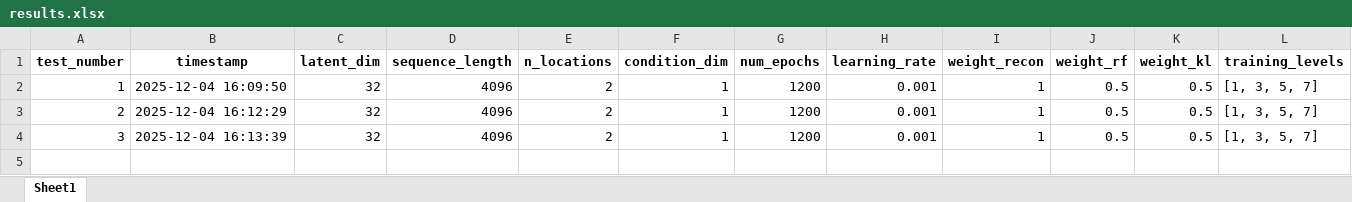
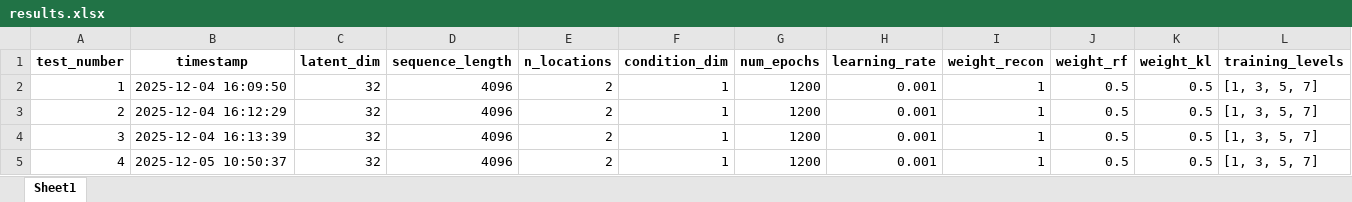
Before and after one commit to emckenzie11/F16_Benchmark, an Excel workbook: cVAE/results.xlsx, sheet Sheet1, drawn as a sheet; only a part is shown; values as stored, in another font and other column widths than the file's, no borders; rows hold the shown columns only; the diff names each change by its address in the sheet, - before the commit and + after, or states it on an @@ line.

```diff
--- a/cVAE/results.xlsx (sheet Sheet1)
+++ b/cVAE/results.xlsx (sheet Sheet1)
+row 5: 4 | 2025-12-05 10:50:37 | 32 | 4096 | 2 | 1 | 1200 | 0.001 | 1 | 0.5 | 0.5 | [1, 3, 5, 7]
```
Also changed, not shown: 2 other files.
